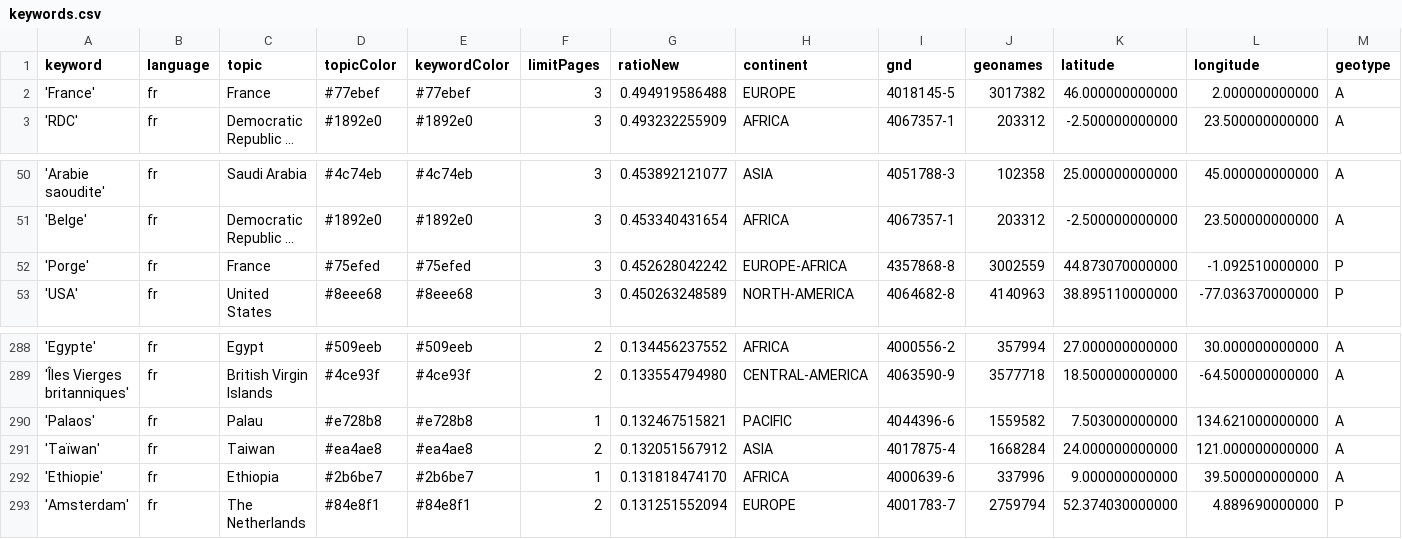
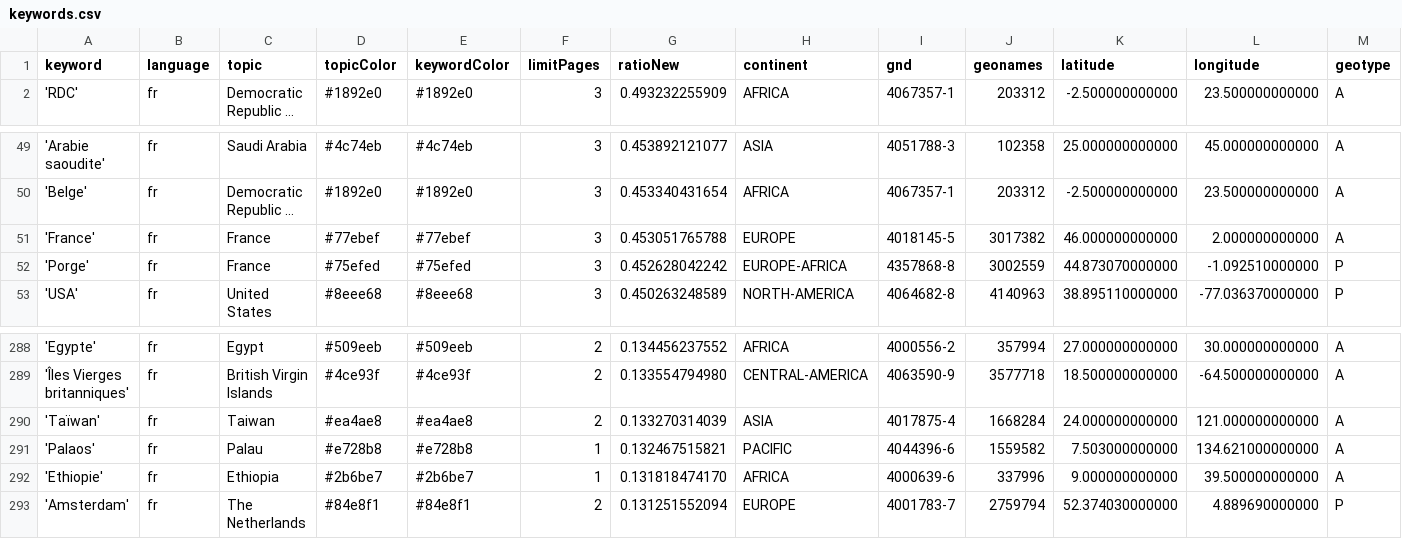
Before and after one commit to mizilett-news/emplacementChuchoter, a CSV file: keywords.csv, drawn as a sheet; only a part is shown, gaps mark what is left out; long unchanged cells end in …; removed rows and columns are numbered as before the commit, all else as after; rows hold the shown columns only; the diff names each change by its address in the sheet, - before the commit and + after, or states it on an @@ line.

```diff
--- a/keywords.csv
+++ b/keywords.csv
-row 2: 'France' | fr | France | #77ebef | #77ebef | 3 | 0.494919586488 | EUROPE | 4018145-5 | 3017382 | 46.000000000000 | 2.000000000000 | A
+row 51: 'France' | fr | France | #77ebef | #77ebef | 3 | 0.453051765788 | EUROPE | 4018145-5 | 3017382 | 46.000000000000 | 2.000000000000 | A
+row 290: 'Taïwan' | fr | Taiwan | #ea4ae8 | #ea4ae8 | 2 | 0.133270314039 | ASIA | 4017875-4 | 1668284 | 24.000000000000 | 121.000000000000 | A
-row 291: 'Taïwan' | fr | Taiwan | #ea4ae8 | #ea4ae8 | 2 | 0.132051567912 | ASIA | 4017875-4 | 1668284 | 24.000000000000 | 121.000000000000 | A
```
Also changed, not shown: csv/news_2026_08.csv, csv/news_2026_09.csv.
